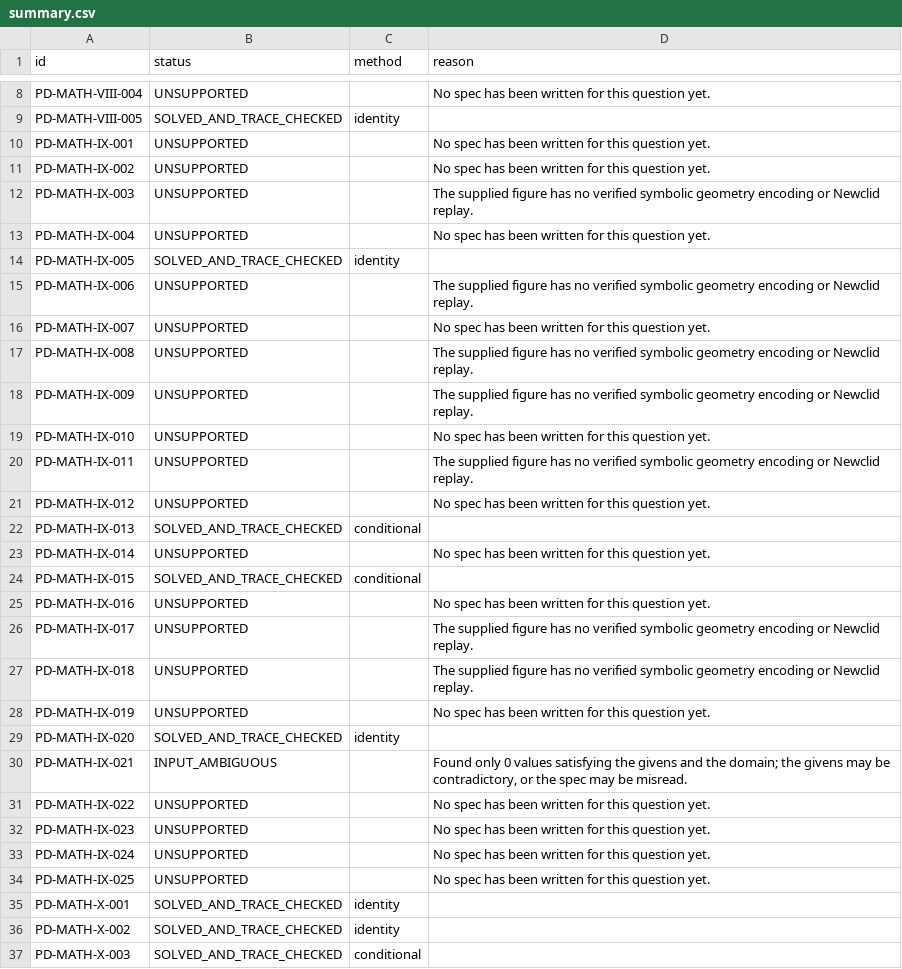
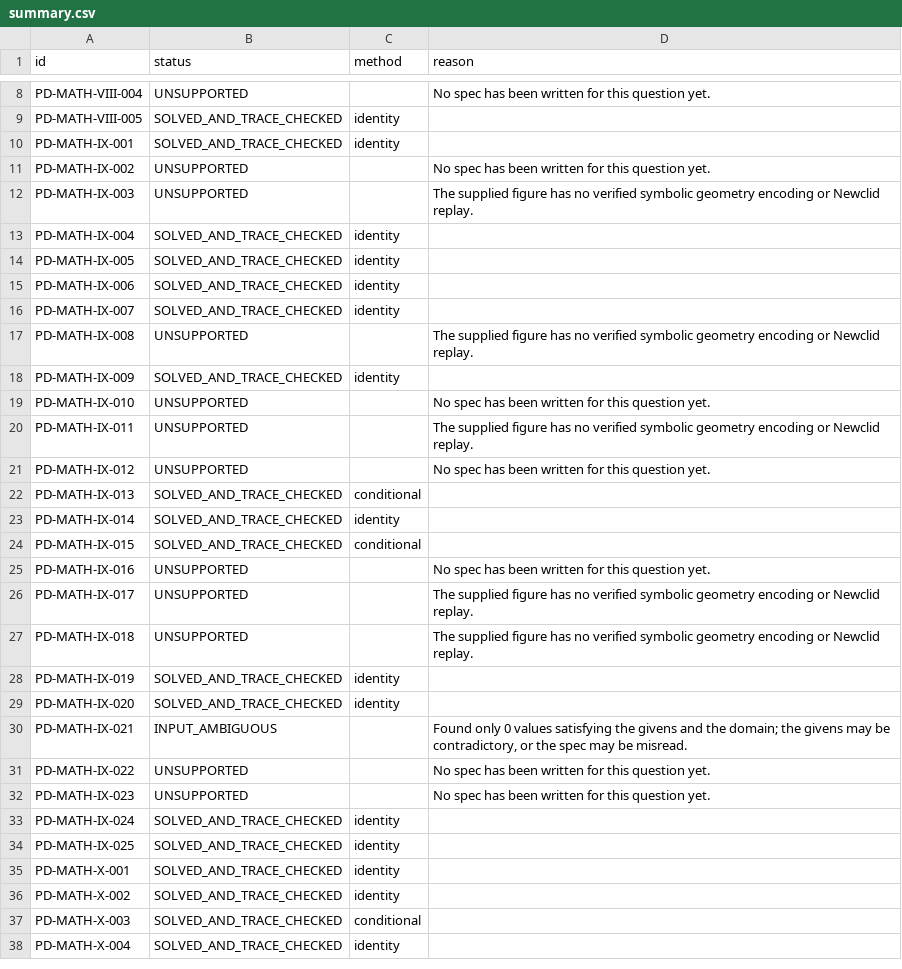
Before and after one commit to deveshbajaj123/mathsolver, a CSV file: results/summary.csv, drawn as a sheet; only a part is shown, gaps mark what is left out; the shorter side is filled out with more unchanged rows; the diff covers the shown part only.

```diff
--- a/results/summary.csv
+++ b/results/summary.csv
@@ -9,11 +9,11 @@ PD-MATH-VIII-004,UNSUPPORTED,,No spec has been written for this question yet.
 PD-MATH-VIII-005,SOLVED_AND_TRACE_CHECKED,identity,
-PD-MATH-IX-001,UNSUPPORTED,,No spec has been written for this question yet.
+PD-MATH-IX-001,SOLVED_AND_TRACE_CHECKED,identity,
 PD-MATH-IX-002,UNSUPPORTED,,No spec has been written for this question yet.
 PD-MATH-IX-003,UNSUPPORTED,,The supplied figure has no verified symbolic geometry encoding or Newclid replay.
-PD-MATH-IX-004,UNSUPPORTED,,No spec has been written for this question yet.
+PD-MATH-IX-004,SOLVED_AND_TRACE_CHECKED,identity,
 PD-MATH-IX-005,SOLVED_AND_TRACE_CHECKED,identity,
-PD-MATH-IX-006,UNSUPPORTED,,The supplied figure has no verified symbolic geometry encoding or Newclid replay.
-PD-MATH-IX-007,UNSUPPORTED,,No spec has been written for this question yet.
+PD-MATH-IX-006,SOLVED_AND_TRACE_CHECKED,identity,
+PD-MATH-IX-007,SOLVED_AND_TRACE_CHECKED,identity,
 PD-MATH-IX-008,UNSUPPORTED,,The supplied figure has no verified symbolic geometry encoding or Newclid replay.
-PD-MATH-IX-009,UNSUPPORTED,,The supplied figure has no verified symbolic geometry encoding or Newclid replay.
+PD-MATH-IX-009,SOLVED_AND_TRACE_CHECKED,identity,
 PD-MATH-IX-010,UNSUPPORTED,,No spec has been written for this question yet.
@@ -22,3 +22,3 @@ PD-MATH-IX-012,UNSUPPORTED,,No spec has been written for this question yet.
 PD-MATH-IX-013,SOLVED_AND_TRACE_CHECKED,conditional,
-PD-MATH-IX-014,UNSUPPORTED,,No spec has been written for this question yet.
+PD-MATH-IX-014,SOLVED_AND_TRACE_CHECKED,identity,
 PD-MATH-IX-015,SOLVED_AND_TRACE_CHECKED,conditional,
@@ -27,3 +27,3 @@ PD-MATH-IX-017,UNSUPPORTED,,The supplied figure has no verified symbolic geometr
 PD-MATH-IX-018,UNSUPPORTED,,The supplied figure has no verified symbolic geometry encoding or Newclid replay.
-PD-MATH-IX-019,UNSUPPORTED,,No spec has been written for this question yet.
+PD-MATH-IX-019,SOLVED_AND_TRACE_CHECKED,identity,
 PD-MATH-IX-020,SOLVED_AND_TRACE_CHECKED,identity,
@@ -32,4 +32,4 @@ PD-MATH-IX-022,UNSUPPORTED,,No spec has been written for this question yet.
 PD-MATH-IX-023,UNSUPPORTED,,No spec has been written for this question yet.
-PD-MATH-IX-024,UNSUPPORTED,,No spec has been written for this question yet.
-PD-MATH-IX-025,UNSUPPORTED,,No spec has been written for this question yet.
+PD-MATH-IX-024,SOLVED_AND_TRACE_CHECKED,identity,
+PD-MATH-IX-025,SOLVED_AND_TRACE_CHECKED,identity,
 PD-MATH-X-001,SOLVED_AND_TRACE_CHECKED,identity,
```
Also changed, not shown: 27 edited cells elsewhere in this file, 49 other files.
